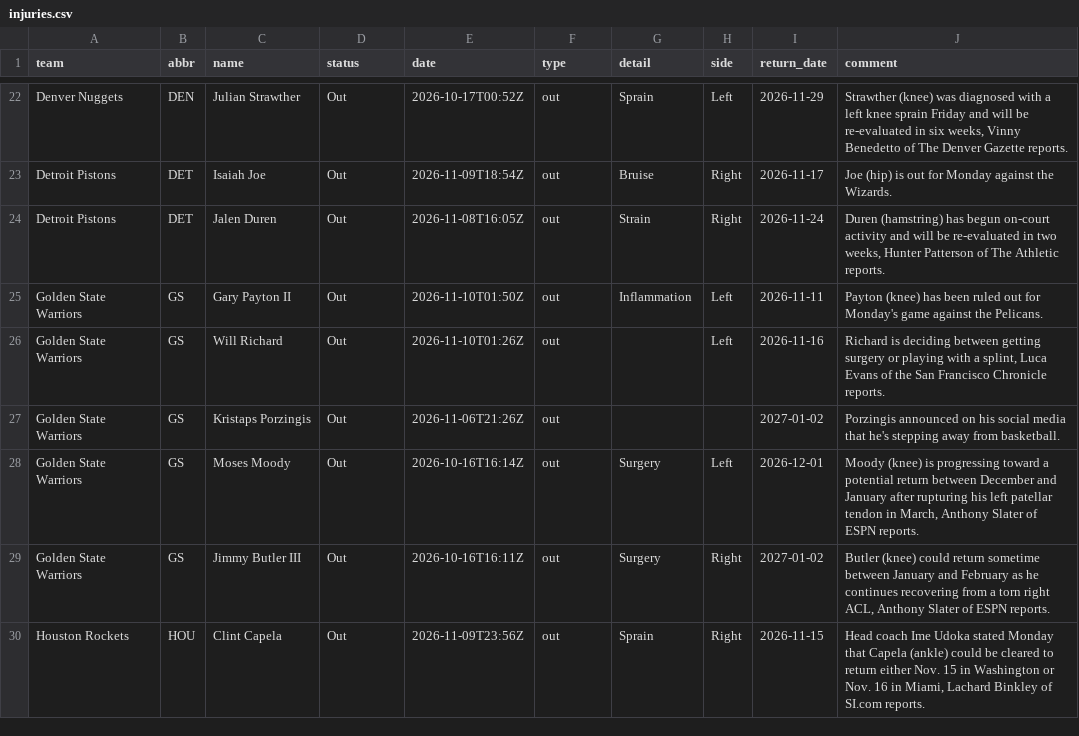
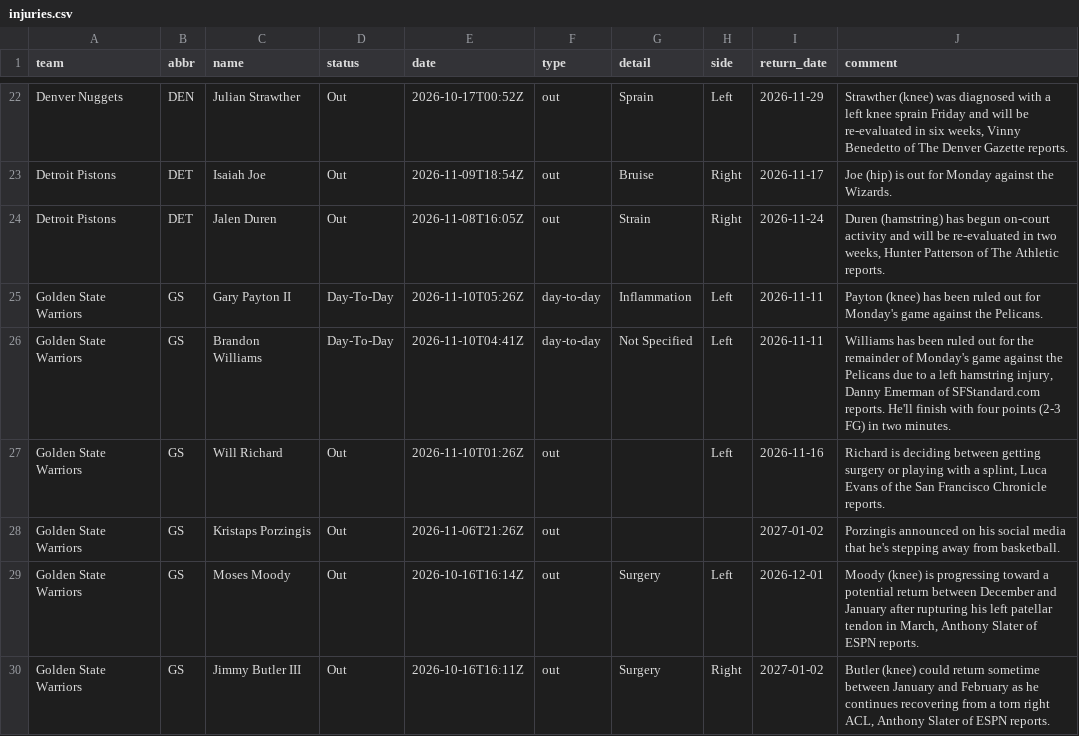
Before and after one commit to jvector26/JIMBO, a CSV file: live/2026/injuries.csv, drawn as a sheet; only a part is shown, gaps mark what is left out; the shorter side is filled out with more unchanged rows; the diff covers the shown part only.

```diff
--- a/live/2026/injuries.csv
+++ b/live/2026/injuries.csv
@@ -24,3 +24,4 @@ Detroit Pistons,DET,Isaiah Joe,Out,2026-11-09T18:54Z,out,Bruise,Right,2026-11-17
 Detroit Pistons,DET,Jalen Duren,Out,2026-11-08T16:05Z,out,Strain,Right,2026-11-24,"Duren (hamstring) has begun on-court activity and will be re-evaluated in two weeks, Hunter Patterson of The Athletic reports."
-Golden State Warriors,GS,Gary Payton II,Out,2026-11-10T01:50Z,out,Inflammation,Left,2026-11-11,Payton (knee) has been ruled out for Monday's game against the Pelicans.
+Golden State Warriors,GS,Gary Payton II,Day-To-Day,2026-11-10T05:26Z,day-to-day,Inflammation,Left,2026-11-11,Payton (knee) has been ruled out for Monday's game against the Pelicans.
+Golden State Warriors,GS,Brandon Williams,Day-To-Day,2026-11-10T04:41Z,day-to-day,Not Specified,Left,2026-11-11,"Williams has been ruled out for the remainder of Monday's game against the Pelicans due to a left hamstring injury, Danny Emerman of SFStandard.com reports. He'll finish with four points (2-3 FG) in two minutes."
 Golden State Warriors,GS,Will Richard,Out,2026-11-10T01:26Z,out,,Left,2026-11-16,"Richard is deciding between getting surgery or playing with a splint, Luca Evans of the San Francisco Chronicle reports."
```
Also changed, not shown: 2 added rows, 2 removed rows and 9 edited cells elsewhere in this file, live/2026/games_meta.csv, live/2026/odds/20261110.csv, 12 other files.
